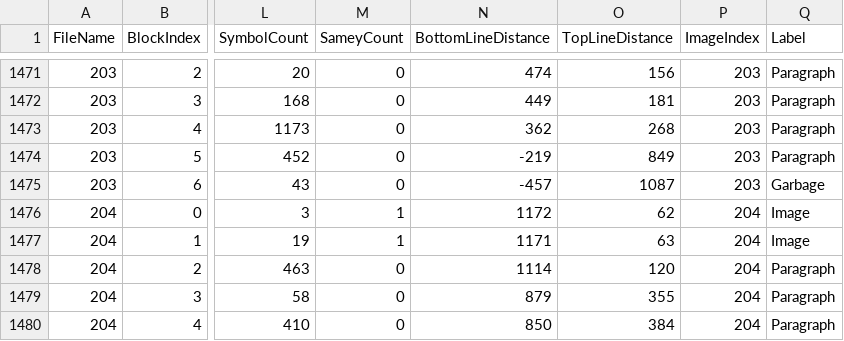
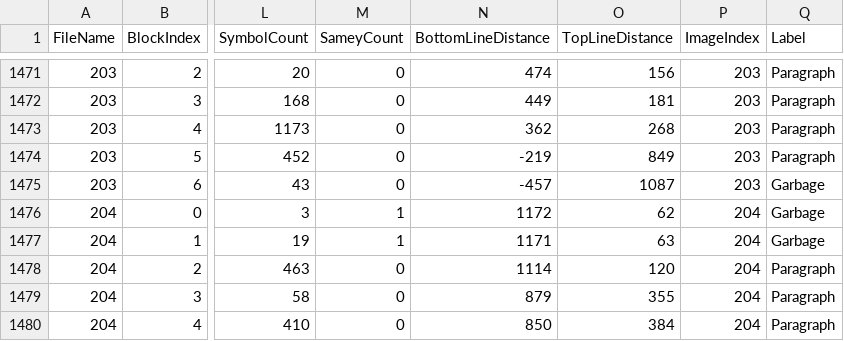
Before and after one commit to dikt-prole/lenin-search, a CSV file: corpus/ocr/pavlov-v1/t03-2/ocr-block-rows-labeled.csv, drawn as a sheet; only a part is shown, gaps mark what is left out; the diff names each change by its address in the sheet, - before the commit and + after, or states it on an @@ line.

Commit message:
gen image blocks for pavlov-v1

```diff
--- a/corpus/ocr/pavlov-v1/t03-2/ocr-block-rows-labeled.csv
+++ b/corpus/ocr/pavlov-v1/t03-2/ocr-block-rows-labeled.csv
-Q1476:Q1477 (Label): Image
+Q1476:Q1477 (Label): Garbage
```
Also changed, not shown: corpus/ocr/pavlov-v1/t06/ocr-block-rows-labeled.csv, 5 other files.
